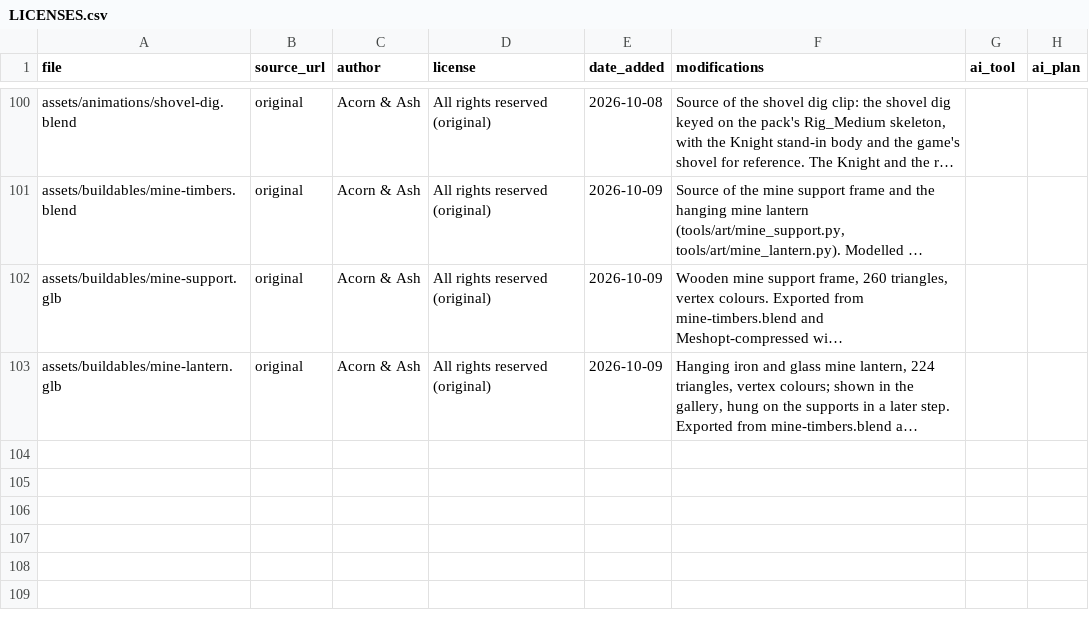
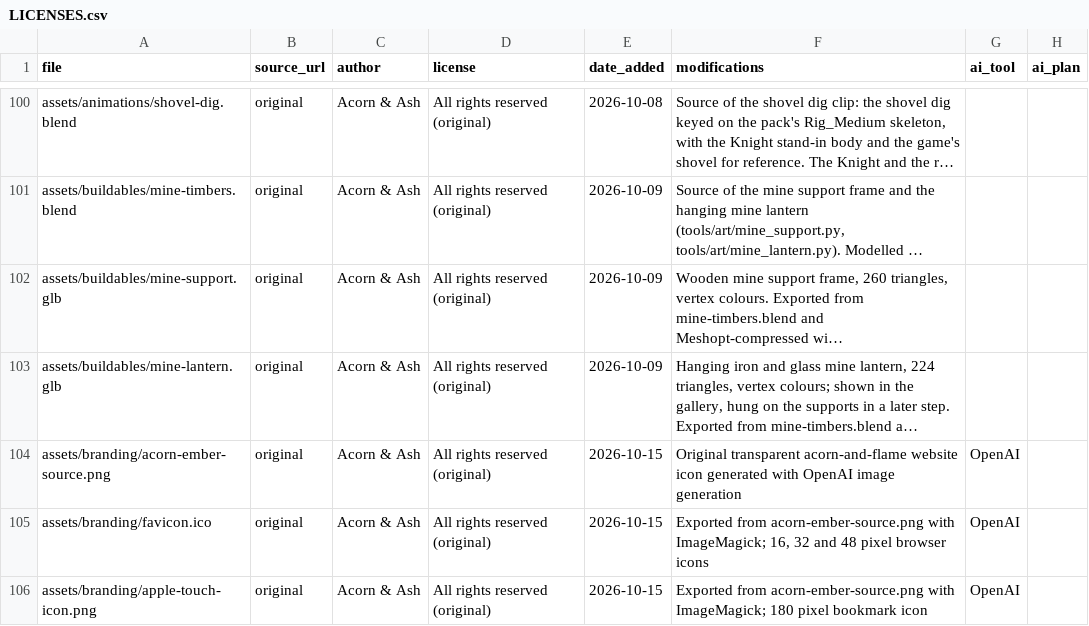
Before and after one commit to riokku/acorn-and-ash, a CSV file: assets/LICENSES.csv, drawn as a sheet; only a part is shown, gaps mark what is left out; long unchanged cells end in …; the diff names each change by its address in the sheet, - before the commit and + after, or states it on an @@ line.

Commit message:
Add acorn and ember favicon for game and admin pages

```diff
--- a/assets/LICENSES.csv
+++ b/assets/LICENSES.csv
+row 104: assets/branding/acorn-ember-source.png | original | Acorn & Ash | All rights reserved (original) | 2026-10-15 | Original transparent acorn-and-flame website icon generated with OpenAI image generation | OpenAI
+row 105: assets/branding/favicon.ico | original | Acorn & Ash | All rights reserved (original) | 2026-10-15 | Exported from acorn-ember-source.png with ImageMagick; 16, 32 and 48 pixel browser icons | OpenAI
+row 106: assets/branding/apple-touch-icon.png | original | Acorn & Ash | All rights reserved (original) | 2026-10-15 | Exported from acorn-ember-source.png with ImageMagick; 180 pixel bookmark icon | OpenAI
```
Also changed, not shown: 6 other files.
